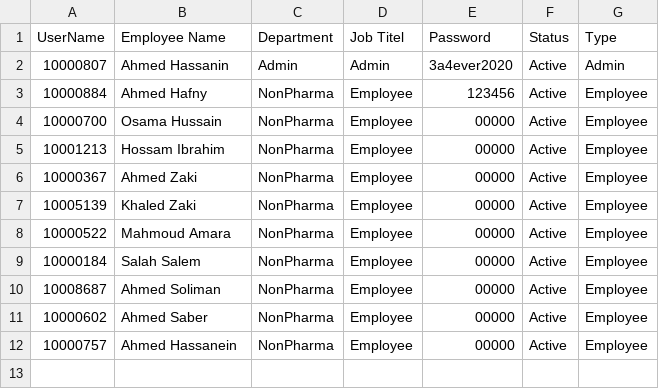
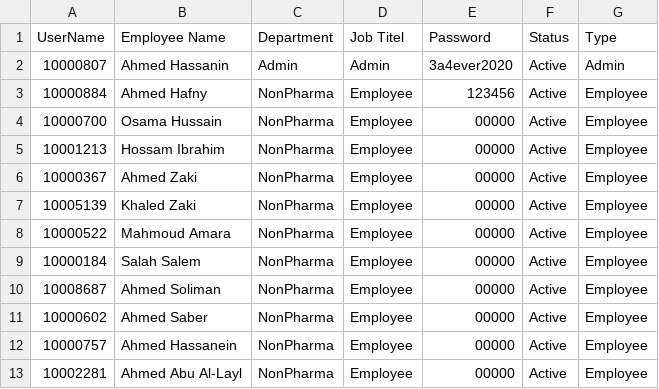
Before and after one commit to sysorapro/warehouse-scanner-Data, a CSV file: users.csv, drawn as a sheet.

Commit message:
إضافة مستخدم إلى users.csv

```diff
--- a/users.csv
+++ b/users.csv
@@ -12 +12,2 @@ UserName,Employee Name,Department,Job Titel,Password,Status,Type
 10000757,Ahmed Hassanein,NonPharma,Employee,00000,Active,Employee
+10002281,Ahmed Abu Al-Layl,NonPharma,Employee,00000,Active,Employee
```
